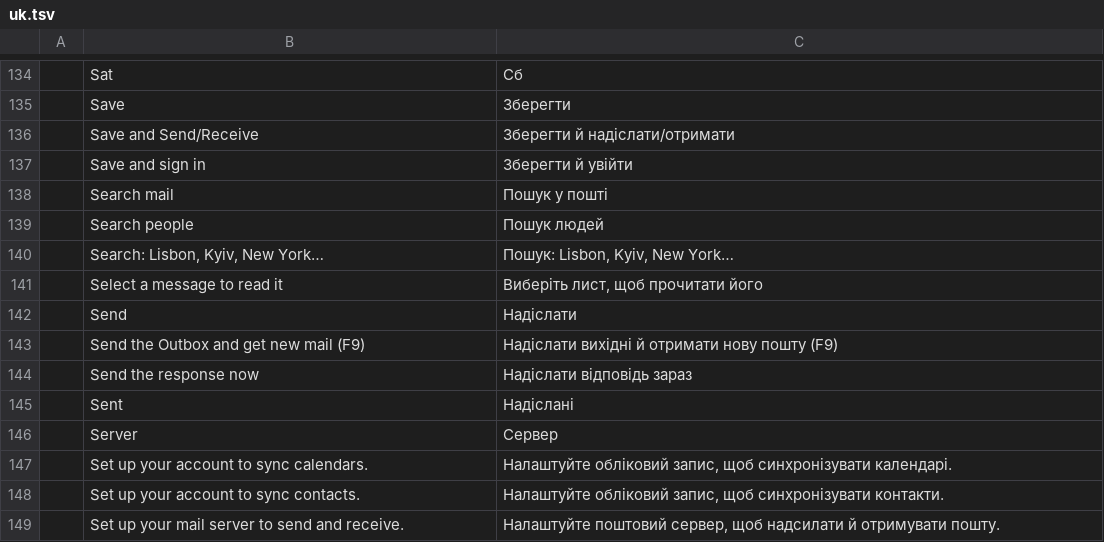
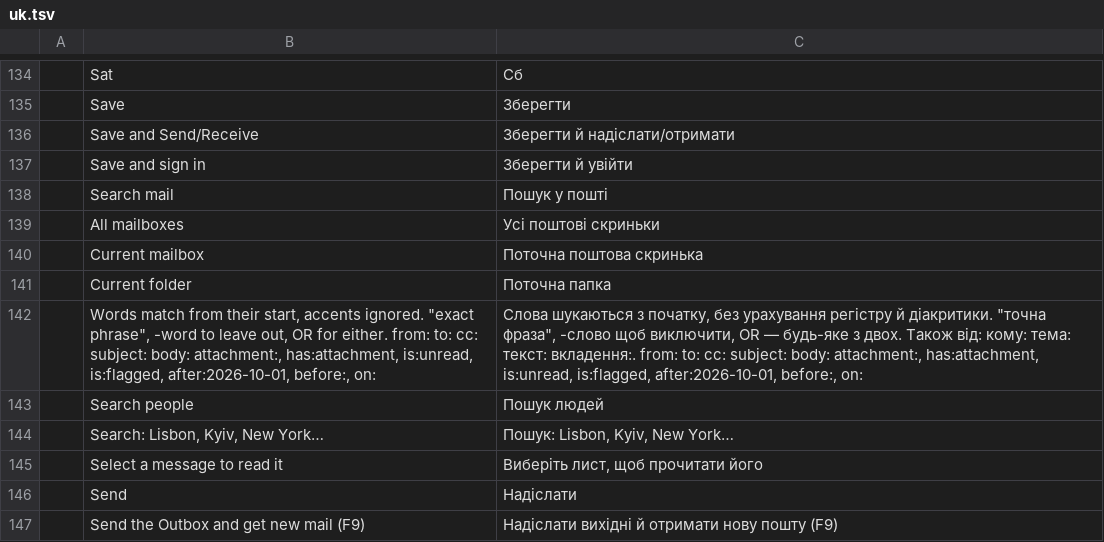
Before and after one commit to StDenis1980/ibercorreo, a TSV file: crates/ui-egui/src/i18n/uk.tsv, drawn as a sheet; only a part is shown, gaps mark what is left out; the shorter side is filled out with more unchanged rows; the diff names each change by its address in the sheet, - before the commit and + after, or states it on an @@ line.

```diff
--- a/crates/ui-egui/src/i18n/uk.tsv
+++ b/crates/ui-egui/src/i18n/uk.tsv
+row 139:  | All mailboxes | Усі поштові скриньки
+row 140:  | Current mailbox | Поточна поштова скринька
+row 141:  | Current folder | Поточна папка
+row 142:  | Words match from their start, accents ignored. "exact phrase", -word to leave out, OR for either. from: to: cc: subject: body: attachment:, has:attachment, is:unread, is:flagged, after:2026-10-01, before:, on: | Слова шукаються з початку, без урахування регістру й діакритики. "точна фраза", -слово щоб виключити, OR — будь-яке з двох. Також від: кому: тема: текст: вкладення:. from: to: cc: subject: body: attachment:, has:attachment, is:unread, is:flagged, after:2026-10-01, before:, on:
```
Also changed, not shown: crates/ui-egui/src/i18n/ca.tsv, crates/ui-egui/src/i18n/es.tsv, 16 other files.
